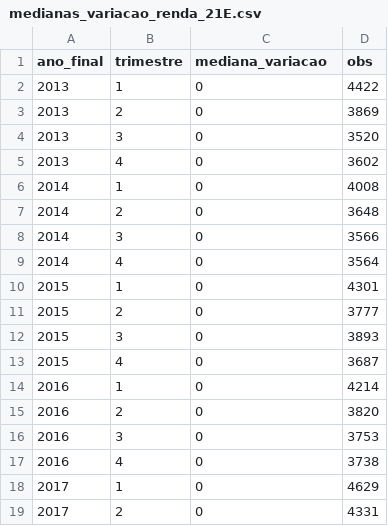
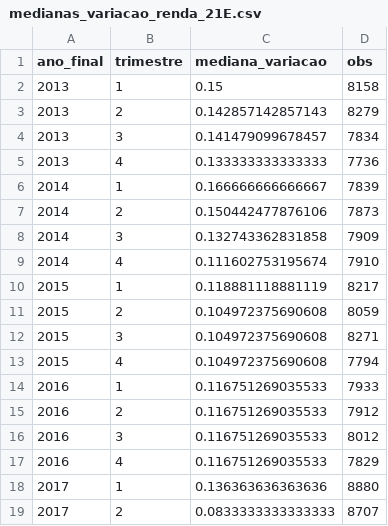
Before and after one commit to JDomingueti/FIELD-2025.2-SPX, a CSV file: dados_medianas_var/medianas_variacao_renda_21E.csv, drawn as a sheet; only a part is shown; the diff covers the shown part only.

Commit message:
add dados dos filtros 21 e 22 atualizados com as novas funcoes de filtros de renda e clusters

```diff
--- a/dados_medianas_var/medianas_variacao_renda_21E.csv
+++ b/dados_medianas_var/medianas_variacao_renda_21E.csv
@@ -1,19 +1,19 @@
 "ano_final","trimestre","mediana_variacao","obs"
-2013,1,0,4422
-2013,2,0,3869
-2013,3,0,3520
-2013,4,0,3602
-2014,1,0,4008
-2014,2,0,3648
-2014,3,0,3566
-2014,4,0,3564
-2015,1,0,4301
-2015,2,0,3777
-2015,3,0,3893
-2015,4,0,3687
-2016,1,0,4214
-2016,2,0,3820
-2016,3,0,3753
-2016,4,0,3738
-2017,1,0,4629
-2017,2,0,4331
+2013,1,0.15,8158
+2013,2,0.142857142857143,8279
+2013,3,0.141479099678457,7834
+2013,4,0.133333333333333,7736
+2014,1,0.166666666666667,7839
+2014,2,0.150442477876106,7873
+2014,3,0.132743362831858,7909
+2014,4,0.111602753195674,7910
+2015,1,0.118881118881119,8217
+2015,2,0.104972375690608,8059
+2015,3,0.104972375690608,8271
+2015,4,0.104972375690608,7794
+2016,1,0.116751269035533,7933
+2016,2,0.116751269035533,7912
+2016,3,0.116751269035533,8012
+2016,4,0.116751269035533,7829
+2017,1,0.136363636363636,8880
+2017,2,0.0833333333333333,8707
```
Also changed, not shown: 66 edited cells elsewhere in this file, dados_medianas_var/medianas_variacao_renda_21A.csv, dados_medianas_var/medianas_variacao_renda_21B.csv, 24 other files.
